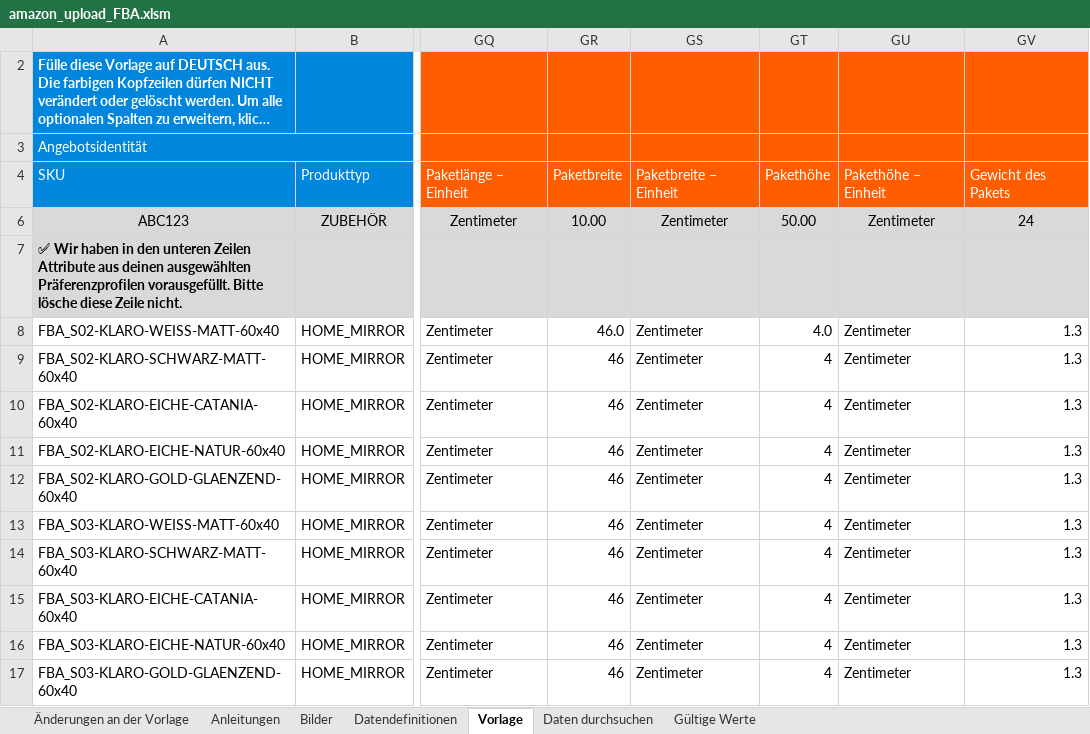
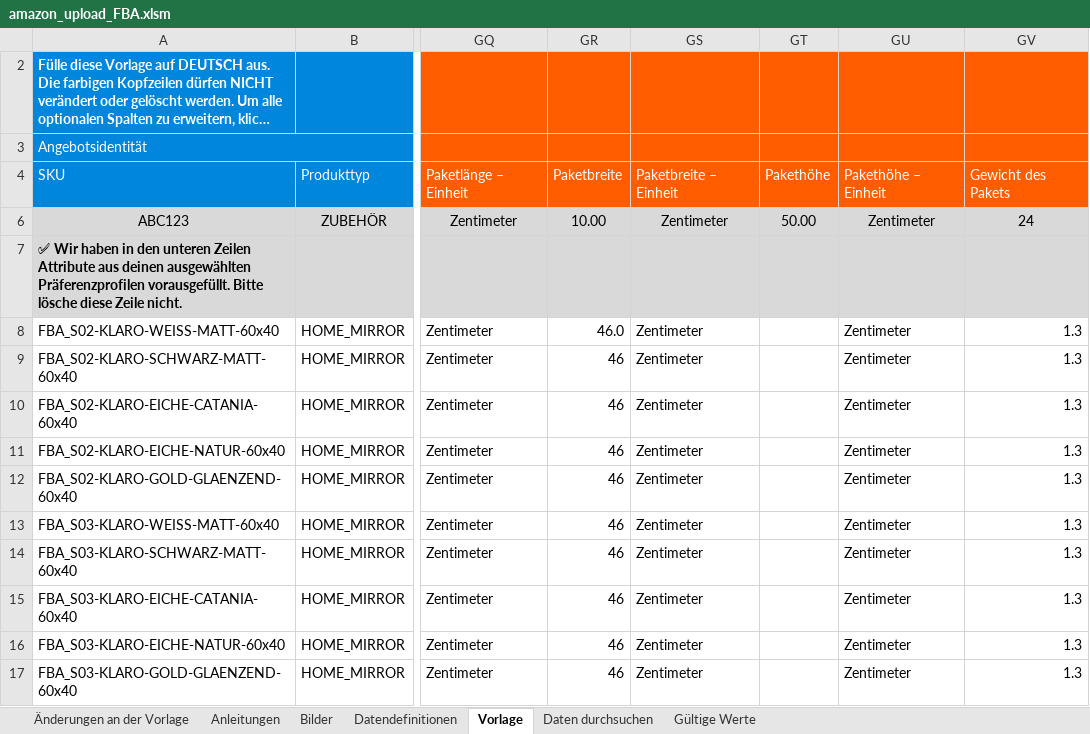
Before and after one commit to CartoonUsername/amz-aufbau2026, an Excel workbook: kanaele/amazon/chargen/charge_01_spiegel_sets/amazon_upload_FBA.xlsm, sheet Vorlage, drawn as a sheet; only a part is shown, gaps mark what is left out; long unchanged cells end in …; values as stored, in another font and other column widths than the file's, no borders; conditional formats not drawn; the diff names each change by its address in the sheet, - before the commit and + after, or states it on an @@ line.

```diff
--- a/kanaele/amazon/chargen/charge_01_spiegel_sets/amazon_upload_FBA.xlsm (sheet Vorlage)
+++ b/kanaele/amazon/chargen/charge_01_spiegel_sets/amazon_upload_FBA.xlsm (sheet Vorlage)
-GT8: 4.0
+GT8: (empty)
-GT9:GT17: 4
+GT9:GT17: (empty)
```
Also changed, not shown: kanaele/amazon/chargen/charge_01_spiegel_sets/amazon_upload_FBM.xlsm, 1 other file.
